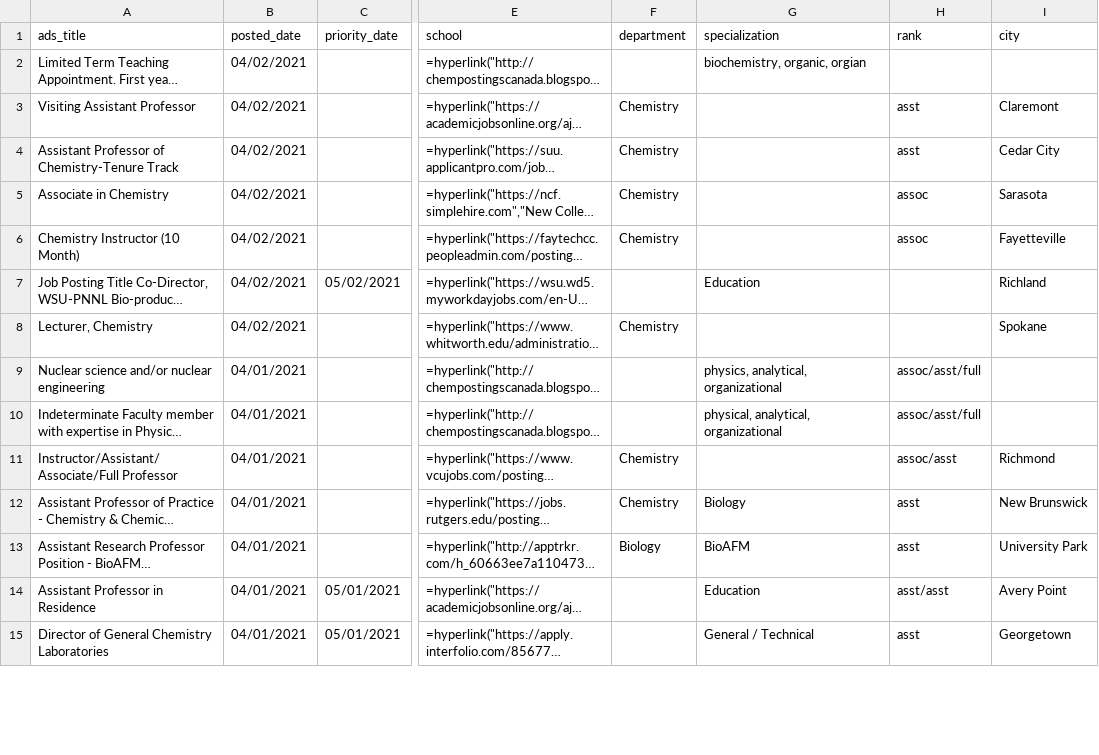
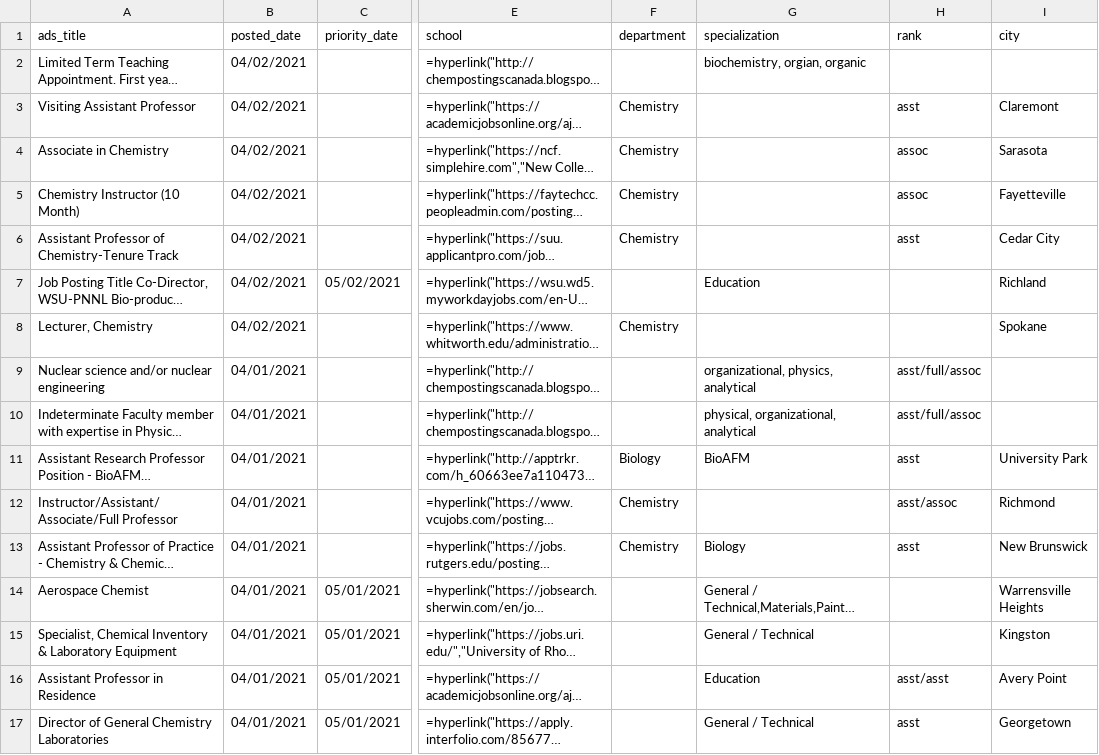
Before and after one commit to khoivan88/chemjobber-faculty-jobs-list-automation, a CSV file: data/jobs.csv, drawn as a sheet; only a part is shown, gaps mark what is left out; long unchanged cells end in …; addresses are those after the commit; the diff covers the shown part only; the diff names each change by its address in the sheet, - before the commit and + after, or states it on an @@ line.

```diff
--- a/data/jobs.csv
+++ b/data/jobs.csv
-G2 (specialization): biochemistry, organic, orgian
+G2 (specialization): biochemistry, orgian, organic
@@ row 4 moved to row 6: Assistant Professor of Chemistry-Tenure … @@
-G9 (specialization): physics, analytical, organizational
+G9 (specialization): organizational, physics, analytical
-H9:H10 (rank): assoc/asst/full
+H9:H10 (rank): asst/full/assoc
-G10 (specialization): physical, analytical, organizational
+G10 (specialization): physical, organizational, analytical
@@ row 13 moved to row 11: Assistant Research Professor Position - … @@
-H12 (rank): assoc/asst
+H12 (rank): asst/assoc
@@ row 17 moved to row 14: Aerospace Chemist @@
@@ row 16 moved to row 15: Specialist, Chemical Inventory & Laborat… @@
```
Also changed, not shown: 8 moved rows and 5 edited cells elsewhere in this file.
